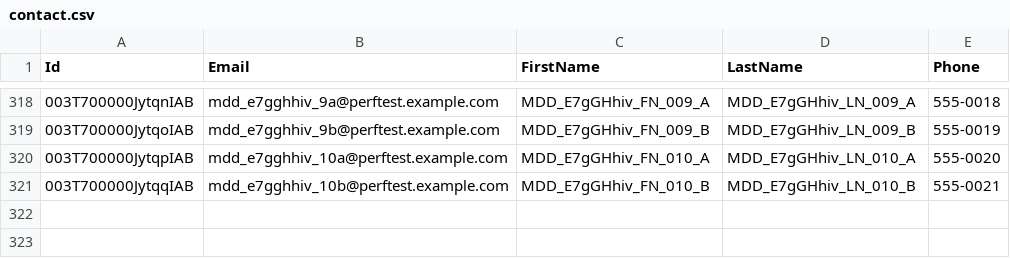
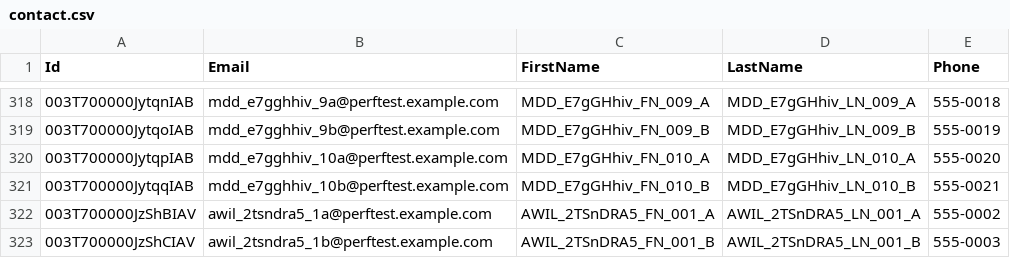
Before and after one commit to saalibilli/GHTestRepoLarge02, a CSV file: dataset/contact.csv, drawn as a sheet; only a part is shown, gaps mark what is left out; the diff names each change by its address in the sheet, - before the commit and + after, or states it on an @@ line.

```diff
--- a/dataset/contact.csv
+++ b/dataset/contact.csv
+row 322: 003T700000JzShBIAV | awil_2tsndra5_1a@perftest.example.com | AWIL_2TSnDRA5_FN_001_A | AWIL_2TSnDRA5_LN_001_A | 555-0002
+row 323: 003T700000JzShCIAV | awil_2tsndra5_1b@perftest.example.com | AWIL_2TSnDRA5_FN_001_B | AWIL_2TSnDRA5_LN_001_B | 555-0003
```
Also changed, not shown: dataset/account.csv, dataset/opportunity.csv, 3 other files.
